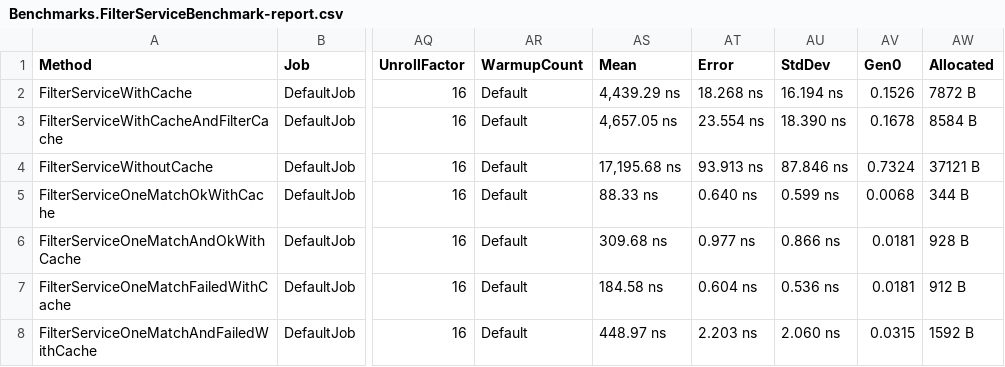
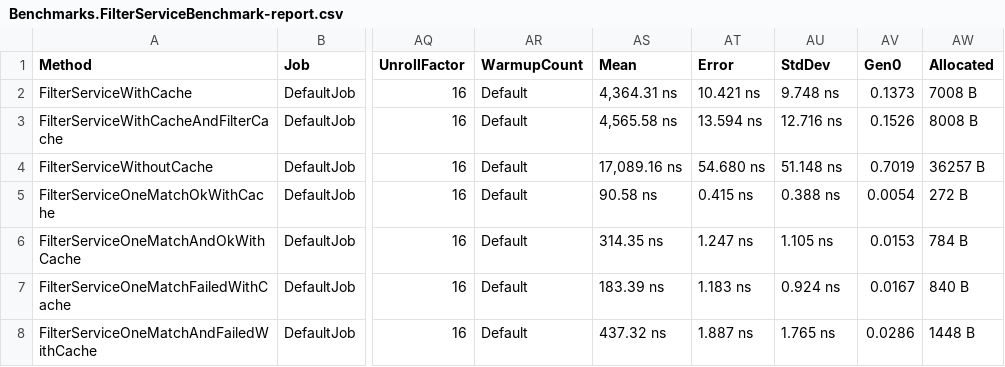
Before and after one commit to ScottL97/structured-filter-dotnet, a CSV file: Benchmarks/BenchmarkDotNet.Artifacts/results/Benchmarks.FilterServiceBenchmark-report.csv, drawn as a sheet; only a part is shown, gaps mark what is left out; the diff names each change by its address in the sheet, - before the commit and + after, or states it on an @@ line.

Commit message:
Refactor SceneFilters to use ValueTask for improved performance

```diff
--- a/Benchmarks/BenchmarkDotNet.Artifacts/results/Benchmarks.FilterServiceBenchmark-report.csv
+++ b/Benchmarks/BenchmarkDotNet.Artifacts/results/Benchmarks.FilterServiceBenchmark-report.csv
-AS2 (Mean): 4,439.29 ns
+AS2 (Mean): 4,364.31 ns
-AT2 (Error): 18.268 ns
+AT2 (Error): 10.421 ns
-AU2 (StdDev): 16.194 ns
+AU2 (StdDev): 9.748 ns
-AV2 (Gen0): 0.1526
+AV2 (Gen0): 0.1373
-AW2 (Allocated): 7872 B
+AW2 (Allocated): 7008 B
-AS3 (Mean): 4,657.05 ns
+AS3 (Mean): 4,565.58 ns
-AT3 (Error): 23.554 ns
+AT3 (Error): 13.594 ns
-AU3 (StdDev): 18.390 ns
+AU3 (StdDev): 12.716 ns
-AV3 (Gen0): 0.1678
+AV3 (Gen0): 0.1526
-AW3 (Allocated): 8584 B
+AW3 (Allocated): 8008 B
-AS4 (Mean): 17,195.68 ns
+AS4 (Mean): 17,089.16 ns
-AT4 (Error): 93.913 ns
+AT4 (Error): 54.680 ns
-AU4 (StdDev): 87.846 ns
+AU4 (StdDev): 51.148 ns
-AV4 (Gen0): 0.7324
+AV4 (Gen0): 0.7019
-AW4 (Allocated): 37121 B
+AW4 (Allocated): 36257 B
-AS5 (Mean): 88.33 ns
+AS5 (Mean): 90.58 ns
-AT5 (Error): 0.640 ns
+AT5 (Error): 0.415 ns
-AU5 (StdDev): 0.599 ns
+AU5 (StdDev): 0.388 ns
-AV5 (Gen0): 0.0068
+AV5 (Gen0): 0.0054
-AW5 (Allocated): 344 B
+AW5 (Allocated): 272 B
-AS6 (Mean): 309.68 ns
+AS6 (Mean): 314.35 ns
-AT6 (Error): 0.977 ns
+AT6 (Error): 1.247 ns
-AU6 (StdDev): 0.866 ns
+AU6 (StdDev): 1.105 ns
-AV6 (Gen0): 0.0181
+AV6 (Gen0): 0.0153
-AW6 (Allocated): 928 B
+AW6 (Allocated): 784 B
-AS7 (Mean): 184.58 ns
+AS7 (Mean): 183.39 ns
-AT7 (Error): 0.604 ns
+AT7 (Error): 1.183 ns
-AU7 (StdDev): 0.536 ns
+AU7 (StdDev): 0.924 ns
-AV7 (Gen0): 0.0181
+AV7 (Gen0): 0.0167
-AW7 (Allocated): 912 B
+AW7 (Allocated): 840 B
-AS8 (Mean): 448.97 ns
+AS8 (Mean): 437.32 ns
-AT8 (Error): 2.203 ns
+AT8 (Error): 1.887 ns
-AU8 (StdDev): 2.060 ns
+AU8 (StdDev): 1.765 ns
-AV8 (Gen0): 0.0315
+AV8 (Gen0): 0.0286
-AW8 (Allocated): 1592 B
+AW8 (Allocated): 1448 B
```
Also changed, not shown: 18 other files.
